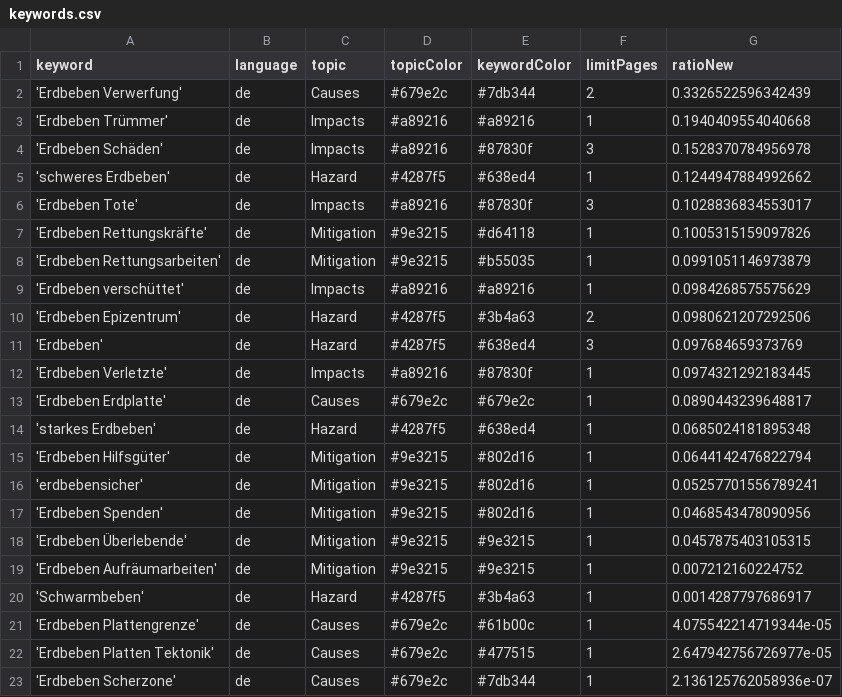
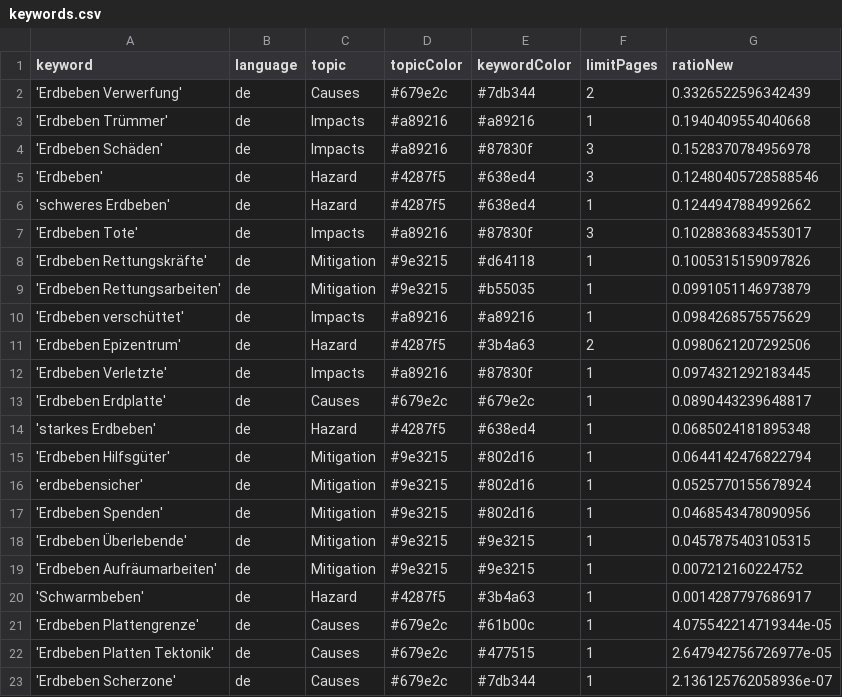
Before and after one commit to marcol95-news/earthquakeiscoming, a CSV file: keywords.csv, drawn as a sheet.

```diff
--- a/keywords.csv
+++ b/keywords.csv
@@ -4,2 +4,3 @@ keyword,language,topic,topicColor,keywordColor,limitPages,ratioNew
 'Erdbeben Schäden',de,Impacts,#a89216,#87830f,3,0.1528370784956978
+'Erdbeben',de,Hazard,#4287f5,#638ed4,3,0.12480405728588546
 'schweres Erdbeben',de,Hazard,#4287f5,#638ed4,1,0.1244947884992662
@@ -10,3 +11,2 @@ keyword,language,topic,topicColor,keywordColor,limitPages,ratioNew
 'Erdbeben Epizentrum',de,Hazard,#4287f5,#3b4a63,2,0.0980621207292506
-'Erdbeben',de,Hazard,#4287f5,#638ed4,3,0.097684659373769
 'Erdbeben Verletzte',de,Impacts,#a89216,#87830f,1,0.0974321292183445
@@ -15,3 +15,3 @@ keyword,language,topic,topicColor,keywordColor,limitPages,ratioNew
 'Erdbeben Hilfsgüter',de,Mitigation,#9e3215,#802d16,1,0.0644142476822794
-'erdbebensicher',de,Mitigation,#9e3215,#802d16,1,0.05257701556789241
+'erdbebensicher',de,Mitigation,#9e3215,#802d16,1,0.0525770155678924
 'Erdbeben Spenden',de,Mitigation,#9e3215,#802d16,1,0.0468543478090956
```
Also changed, not shown: 2 other files.
